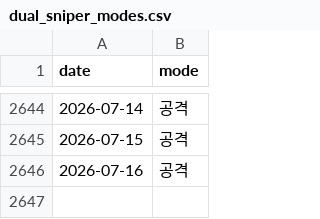
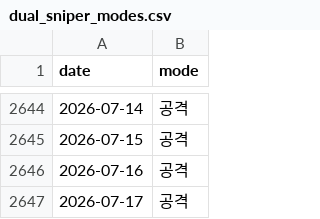
Before and after one commit to hsonicpark-star/3day-avg-soxl-backtest, a CSV file: dual_sniper_modes.csv, drawn as a sheet; only a part is shown, gaps mark what is left out; the diff names each change by its address in the sheet, - before the commit and + after, or states it on an @@ line.

```diff
--- a/dual_sniper_modes.csv
+++ b/dual_sniper_modes.csv
+row 2647: 2026-07-17 | 공격
```
